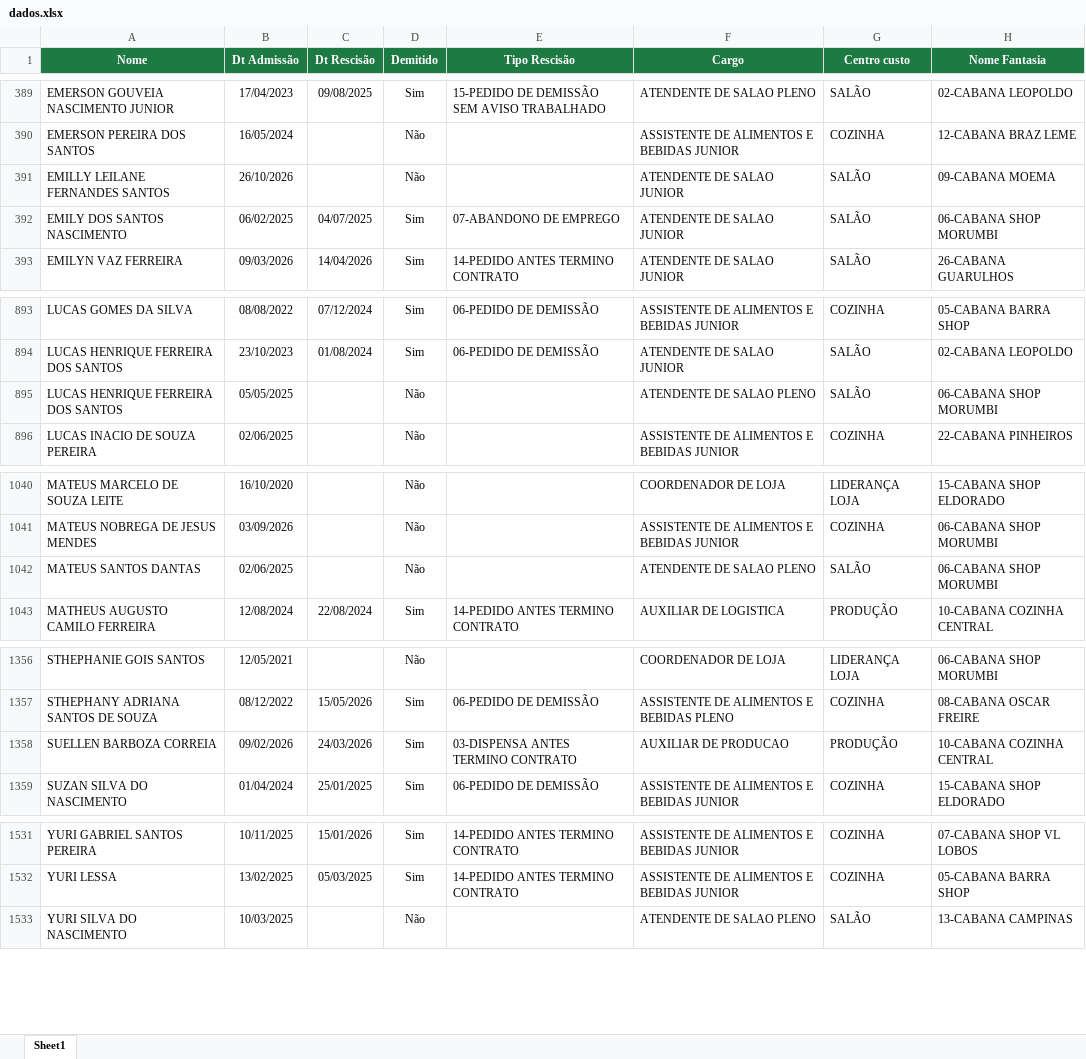
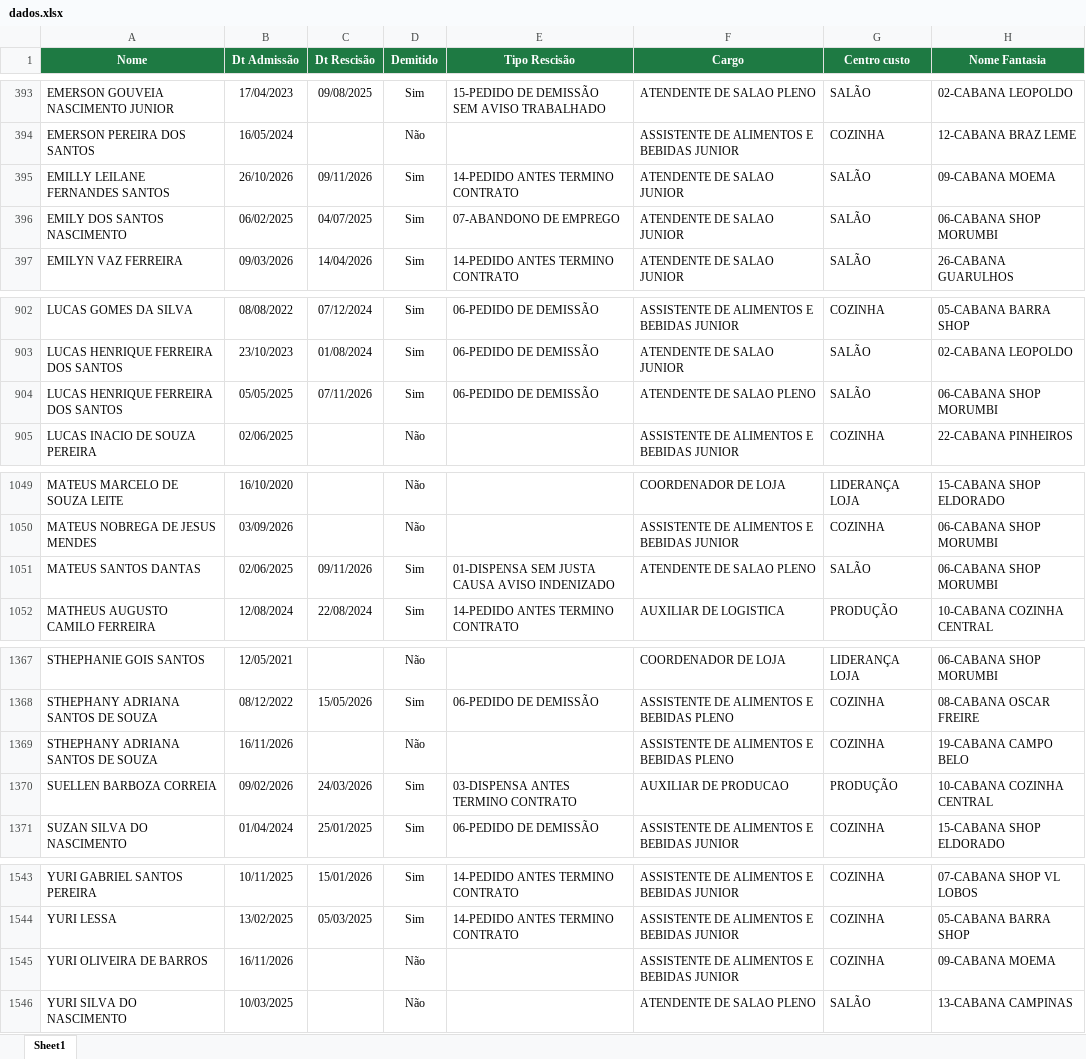
Before and after one commit to Eduardocurti/headcount, an Excel workbook: data/dados.xlsx, sheet Sheet1, drawn as a sheet; only a part is shown, gaps mark what is left out; values as stored, in another font and other column widths than the file's, no borders; addresses are those after the commit; the diff covers the shown part only; the diff names each change by its address in the sheet, - before the commit and + after, or states it on an @@ line.

```diff
--- a/data/dados.xlsx (sheet Sheet1)
+++ b/data/dados.xlsx (sheet Sheet1)
-C395 (Dt Rescisão): (empty)
+C395 (Dt Rescisão): 09/11/2026
-D395 (Demitido): Não
+D395 (Demitido): Sim
-E395 (Tipo Rescisão): (empty)
+E395 (Tipo Rescisão): 14-PEDIDO ANTES TERMINO CONTRATO
-C904 (Dt Rescisão): (empty)
+C904 (Dt Rescisão): 07/11/2026
-D904 (Demitido): Não
+D904 (Demitido): Sim
-E904 (Tipo Rescisão): (empty)
+E904 (Tipo Rescisão): 06-PEDIDO DE DEMISSÃO
-C1051 (Dt Rescisão): (empty)
+C1051 (Dt Rescisão): 09/11/2026
-D1051 (Demitido): Não
+D1051 (Demitido): Sim
-E1051 (Tipo Rescisão): (empty)
+E1051 (Tipo Rescisão): 01-DISPENSA SEM JUSTA CAUSA AVISO INDENIZADO
+row 1369: STHEPHANY ADRIANA SANTOS DE SOUZA | 16/11/2026 |  | Não |  | ASSISTENTE DE ALIMENTOS E BEBIDAS PLENO | COZINHA | 19-CABANA CAMPO BELO
+row 1545: YURI OLIVEIRA DE BARROS | 16/11/2026 |  | Não |  | ASSISTENTE DE ALIMENTOS E BEBIDAS JUNIOR | COZINHA | 09-CABANA MOEMA
```
Also changed, not shown: 11 added rows elsewhere in this sheet.
